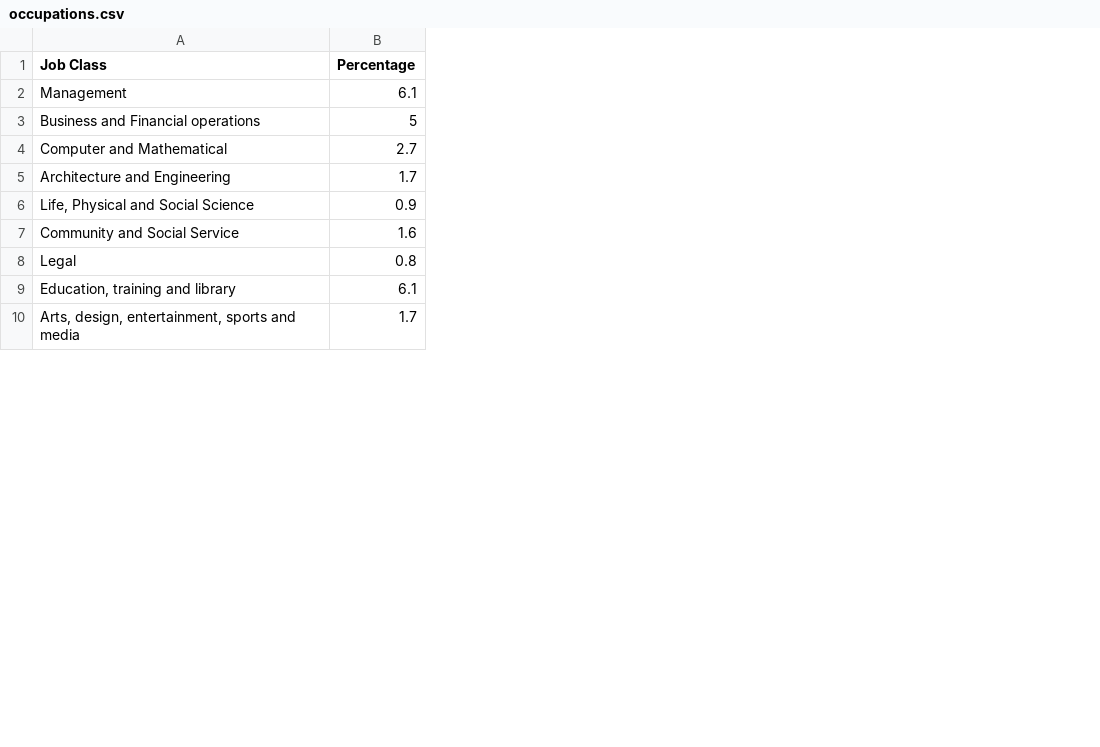
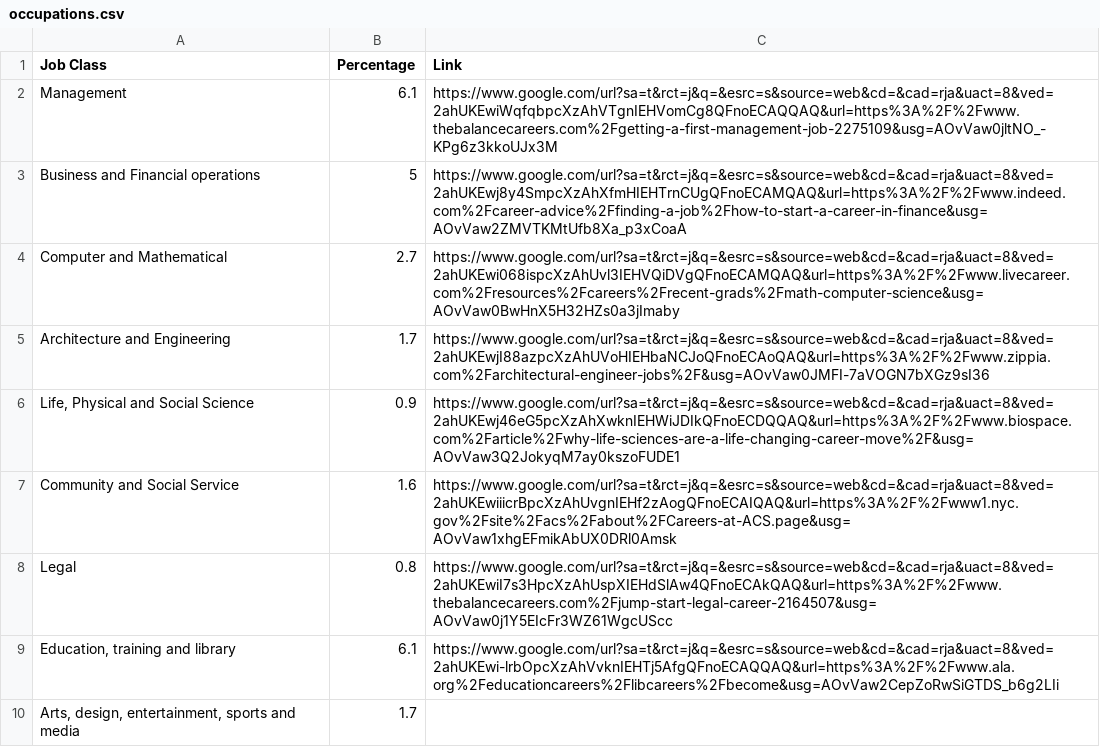
Before and after one commit to aacontreras20/Soft_Dev_Mykolyk, a CSV file: 13_tempwork/data/occupations.csv, drawn as a sheet; only a part is shown; the diff names each change by its address in the sheet, - before the commit and + after, or states it on an @@ line.

Commit message:
links for occupations

```diff
--- a/13_tempwork/data/occupations.csv
+++ b/13_tempwork/data/occupations.csv
+column C (Link), rows 2-9: https://www.google.com/url?sa=t&rct=j&q=&esrc=s&source=web&cd=&cad=rja&uact=8&ved=2ahUKEwiWqfqbpcXzAhVTgnIEHVomCg8QFnoECAQQAQ&url=https%3A%2F%2Fwww.thebalancecareers.com%2Fgetting-a-first-management-job-2275109&usg=AOvVaw0jltNO_-KPg6z3kkoUJx3M | https://www.google.com/url?sa=t&rct=j&q=&esrc=s&source=web&cd=&cad=rja&uact=8&ved=2ahUKEwj8y4SmpcXzAhXfmHIEHTrnCUgQFnoECAMQAQ&url=https%3A%2F%2Fwww.indeed.com%2Fcareer-advice%2Ffinding-a-job%2Fhow-to-start-a-career-in-finance&usg=AOvVaw2ZMVTKMtUfb8Xa_p3xCoaA | https://www.google.com/url?sa=t&rct=j&q=&esrc=s&source=web&cd=&cad=rja&uact=8&ved=2ahUKEwi068ispcXzAhUvl3IEHVQiDVgQFnoECAMQAQ&url=https%3A%2F%2Fwww.livecareer.com%2Fresources%2Fcareers%2Frecent-grads%2Fmath-computer-science&usg=AOvVaw0BwHnX5H32HZs0a3jImaby | https://www.google.com/url?sa=t&rct=j&q=&esrc=s&source=web&cd=&cad=rja&uact=8&ved=2ahUKEwjI88azpcXzAhUVoHIEHbaNCJoQFnoECAoQAQ&url=https%3A%2F%2Fwww.zippia.com%2Farchitectural-engineer-jobs%2F&usg=AOvVaw0JMFI-7aVOGN7bXGz9sI36 | https://www.google.com/url?sa=t&rct=j&q=&esrc=s&source=web&cd=&cad=rja&uact=8&ved=2ahUKEwj46eG5pcXzAhXwknIEHWiJDIkQFnoECDQQAQ&url=https%3A%2F%2Fwww.biospace.com%2Farticle%2Fwhy-life-sciences-are-a-life-changing-career-move%2F&usg=AOvVaw3Q2JokyqM7ay0kszoFUDE1 | https://www.google.com/url?sa=t&rct=j&q=&esrc=s&source=web&cd=&cad=rja&uact=8&ved=2ahUKEwiiicrBpcXzAhUvgnIEHf2zAogQFnoECAIQAQ&url=https%3A%2F%2Fwww1.nyc.gov%2Fsite%2Facs%2Fabout%2FCareers-at-ACS.page&usg=AOvVaw1xhgEFmikAbUX0DRl0Amsk | https://www.google.com/url?sa=t&rct=j&q=&esrc=s&source=web&cd=&cad=rja&uact=8&ved=2ahUKEwiI7s3HpcXzAhUspXIEHdSlAw4QFnoECAkQAQ&url=https%3A%2F%2Fwww.thebalancecareers.com%2Fjump-start-legal-career-2164507&usg=AOvVaw0j1Y5EIcFr3WZ61WgcUScc | https://www.google.com/url?sa=t&rct=j&q=&esrc=s&source=web&cd=&cad=rja&uact=8&ved=2ahUKEwi-lrbOpcXzAhVvknIEHTj5AfgQFnoECAQQAQ&url=https%3A%2F%2Fwww.ala.org%2Feducationcareers%2Flibcareers%2Fbecome&usg=AOvVaw2CepZoRwSiGTDS_b6g2LIi
```
Also changed, not shown: 1 other file.
